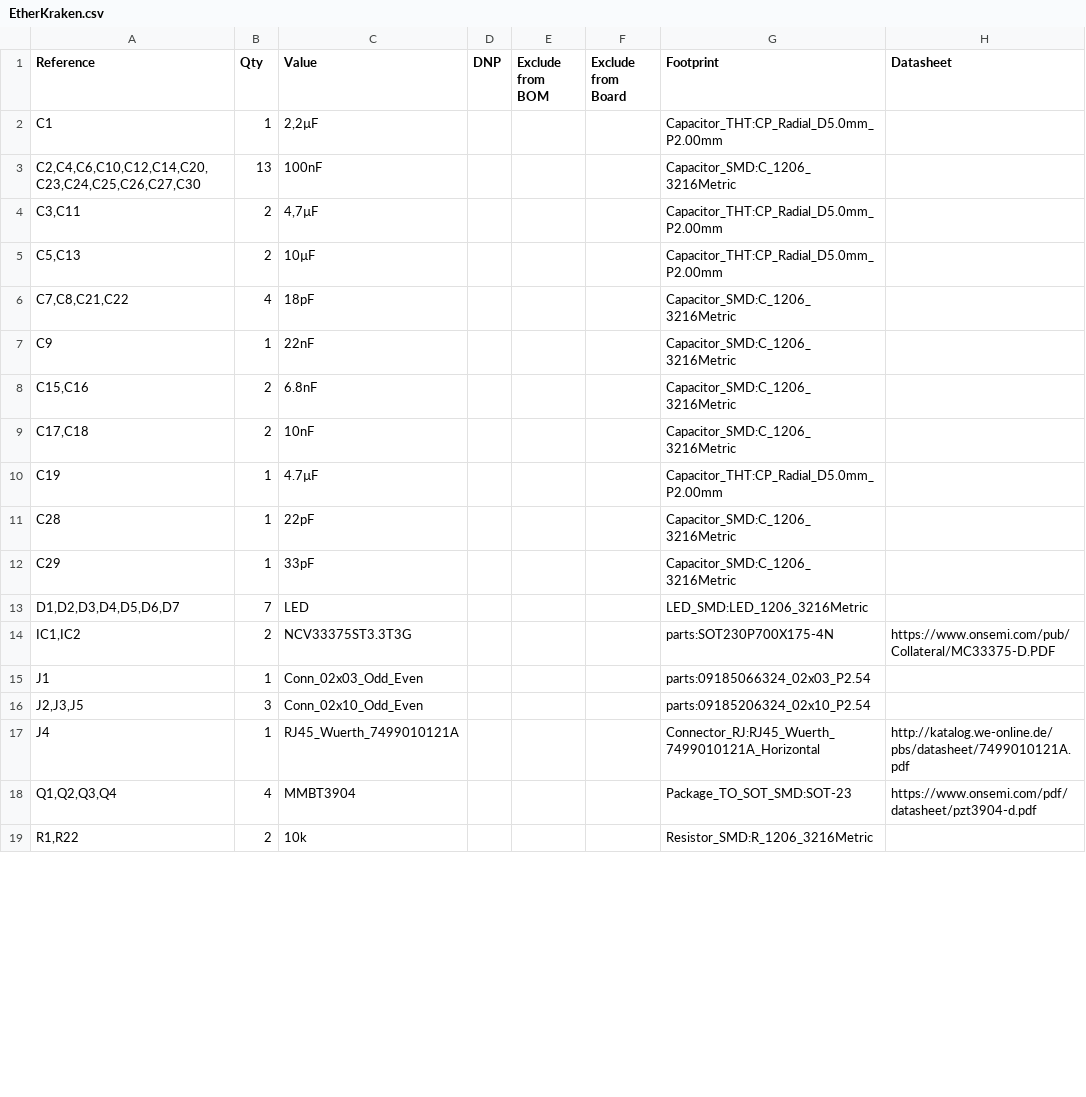
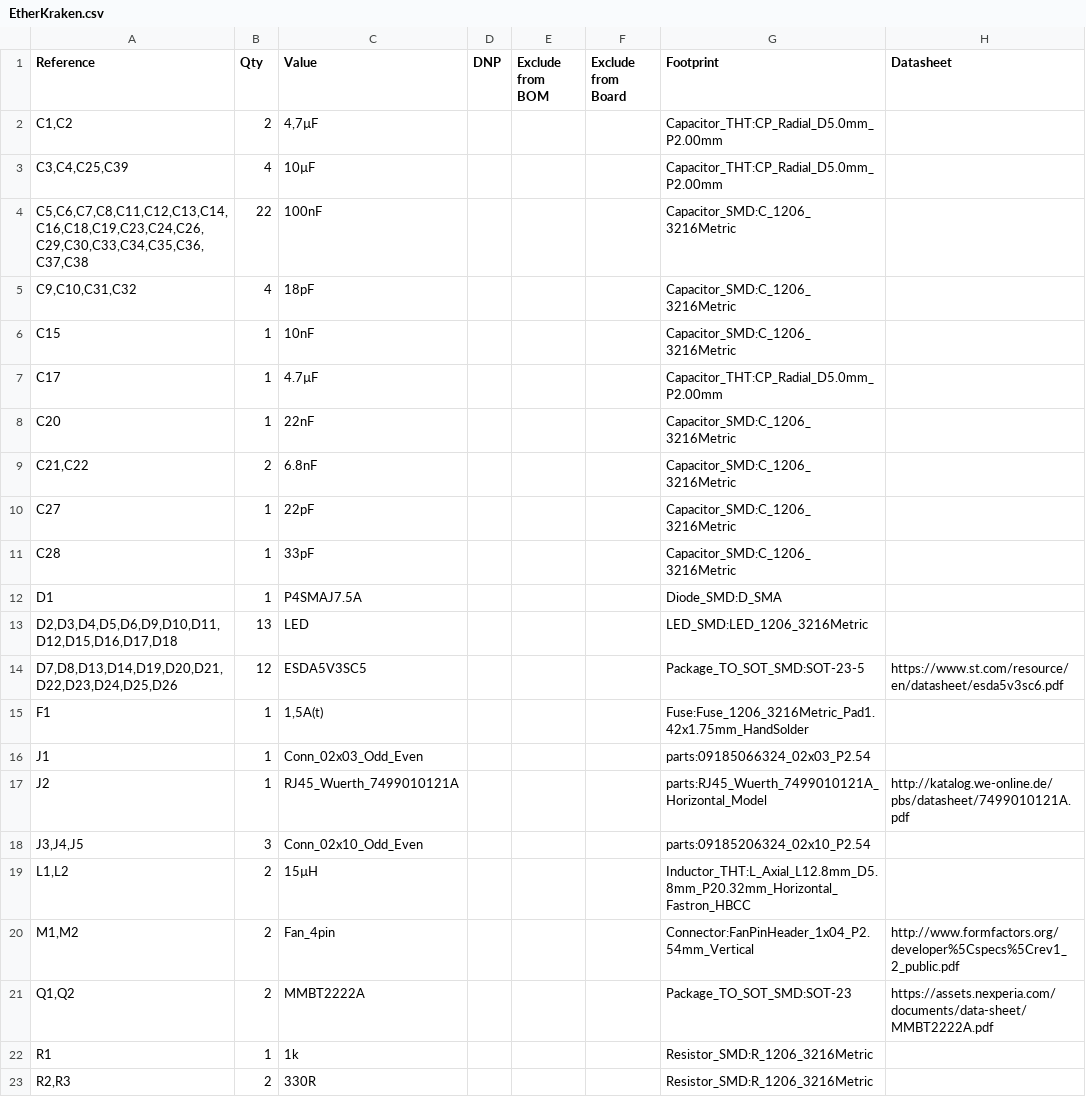
Before and after one commit to karmakrafts/EtherKraken, a CSV file: kicad/EtherKraken.csv, drawn as a sheet; only a part is shown; the diff covers the shown part only.

```diff
--- a/kicad/EtherKraken.csv
+++ b/kicad/EtherKraken.csv
@@ -1,19 +1,23 @@
 "Reference","Qty","Value","DNP","Exclude from BOM","Exclude from Board","Footprint","Datasheet"
-"C1","1","2,2µF","","","","Capacitor_THT:CP_Radial_D5.0mm_P2.00mm",""
-"C2,C4,C6,C10,C12,C14,C20,C23,C24,C25,C26,C27,C30","13","100nF","","","","Capacitor_SMD:C_1206_3216Metric",""
-"C3,C11","2","4,7µF","","","","Capacitor_THT:CP_Radial_D5.0mm_P2.00mm",""
-"C5,C13","2","10µF","","","","Capacitor_THT:CP_Radial_D5.0mm_P2.00mm",""
-"C7,C8,C21,C22","4","18pF","","","","Capacitor_SMD:C_1206_3216Metric",""
-"C9","1","22nF","","","","Capacitor_SMD:C_1206_3216Metric",""
-"C15,C16","2","6.8nF","","","","Capacitor_SMD:C_1206_3216Metric",""
-"C17,C18","2","10nF","","","","Capacitor_SMD:C_1206_3216Metric",""
-"C19","1","4.7µF","","","","Capacitor_THT:CP_Radial_D5.0mm_P2.00mm",""
-"C28","1","22pF","","","","Capacitor_SMD:C_1206_3216Metric",""
-"C29","1","33pF","","","","Capacitor_SMD:C_1206_3216Metric",""
-"D1,D2,D3,D4,D5,D6,D7","7","LED","","","","LED_SMD:LED_1206_3216Metric",""
-"IC1,IC2","2","NCV33375ST3.3T3G","","","","parts:SOT230P700X175-4N","https://www.onsemi.com/pub/Collateral/MC33375-D.PDF"
+"C1,C2","2","4,7µF","","","","Capacitor_THT:CP_Radial_D5.0mm_P2.00mm",""
+"C3,C4,C25,C39","4","10µF","","","","Capacitor_THT:CP_Radial_D5.0mm_P2.00mm",""
+"C5,C6,C7,C8,C11,C12,C13,C14,C16,C18,C19,C23,C24,C26,C29,C30,C33,C34,C35,C36,C37,C38","22","100nF","","","","Capacitor_SMD:C_1206_3216Metric",""
+"C9,C10,C31,C32","4","18pF","","","","Capacitor_SMD:C_1206_3216Metric",""
+"C15","1","10nF","","","","Capacitor_SMD:C_1206_3216Metric",""
+"C17","1","4.7µF","","","","Capacitor_THT:CP_Radial_D5.0mm_P2.00mm",""
+"C20","1","22nF","","","","Capacitor_SMD:C_1206_3216Metric",""
+"C21,C22","2","6.8nF","","","","Capacitor_SMD:C_1206_3216Metric",""
+"C27","1","22pF","","","","Capacitor_SMD:C_1206_3216Metric",""
+"C28","1","33pF","","","","Capacitor_SMD:C_1206_3216Metric",""
+"D1","1","P4SMAJ7.5A","","","","Diode_SMD:D_SMA",""
+"D2,D3,D4,D5,D6,D9,D10,D11,D12,D15,D16,D17,D18","13","LED","","","","LED_SMD:LED_1206_3216Metric",""
+"D7,D8,D13,D14,D19,D20,D21,D22,D23,D24,D25,D26","12","ESDA5V3SC5","","","","Package_TO_SOT_SMD:SOT-23-5","https://www.st.com/resource/en/datasheet/esda5v3sc6.pdf"
+"F1","1","1,5A(t)","","","","Fuse:Fuse_1206_3216Metric_Pad1.42x1.75mm_HandSolder",""
 "J1","1","Conn_02x03_Odd_Even","","","","parts:09185066324_02x03_P2.54",""
-"J2,J3,J5","3","Conn_02x10_Odd_Even","","","","parts:09185206324_02x10_P2.54",""
-"J4","1","RJ45_Wuerth_7499010121A","","","","Connector_RJ:RJ45_Wuerth_7499010121A_Horizontal","http://katalog.we-online.de/pbs/datasheet/7499010121A.pdf"
-"Q1,Q2,Q3,Q4","4","MMBT3904","","","","Package_TO_SOT_SMD:SOT-23","https://www.onsemi.com/pdf/datasheet/pzt3904-d.pdf"
-"R1,R22","2","10k","","","","Resistor_SMD:R_1206_3216Metric",""
+"J2","1","RJ45_Wuerth_7499010121A","","","","parts:RJ45_Wuerth_7499010121A_Horizontal_Model","http://katalog.we-online.de/pbs/datasheet/7499010121A.pdf"
+"J3,J4,J5","3","Conn_02x10_Odd_Even","","","","parts:09185206324_02x10_P2.54",""
+"L1,L2","2","15µH","","","","Inductor_THT:L_Axial_L12.8mm_D5.8mm_P20.32mm_Horizontal_Fastron_HBCC",""
+"M1,M2","2","Fan_4pin","","","","Connector:FanPinHeader_1x04_P2.54mm_Vertical","http://www.formfactors.org/developer%5Cspecs%5Crev1_2_public.pdf"
+"Q1,Q2","2","MMBT2222A","","","","Package_TO_SOT_SMD:SOT-23","https://assets.nexperia.com/documents/data-sheet/MMBT2222A.pdf"
+"R1","1","1k","","","","Resistor_SMD:R_1206_3216Metric",""
+"R2,R3","2","330R","","","","Resistor_SMD:R_1206_3216Metric",""
```
Also changed, not shown: 12 added rows, 6 removed rows and 14 edited cells elsewhere in this file, 8 other files.
